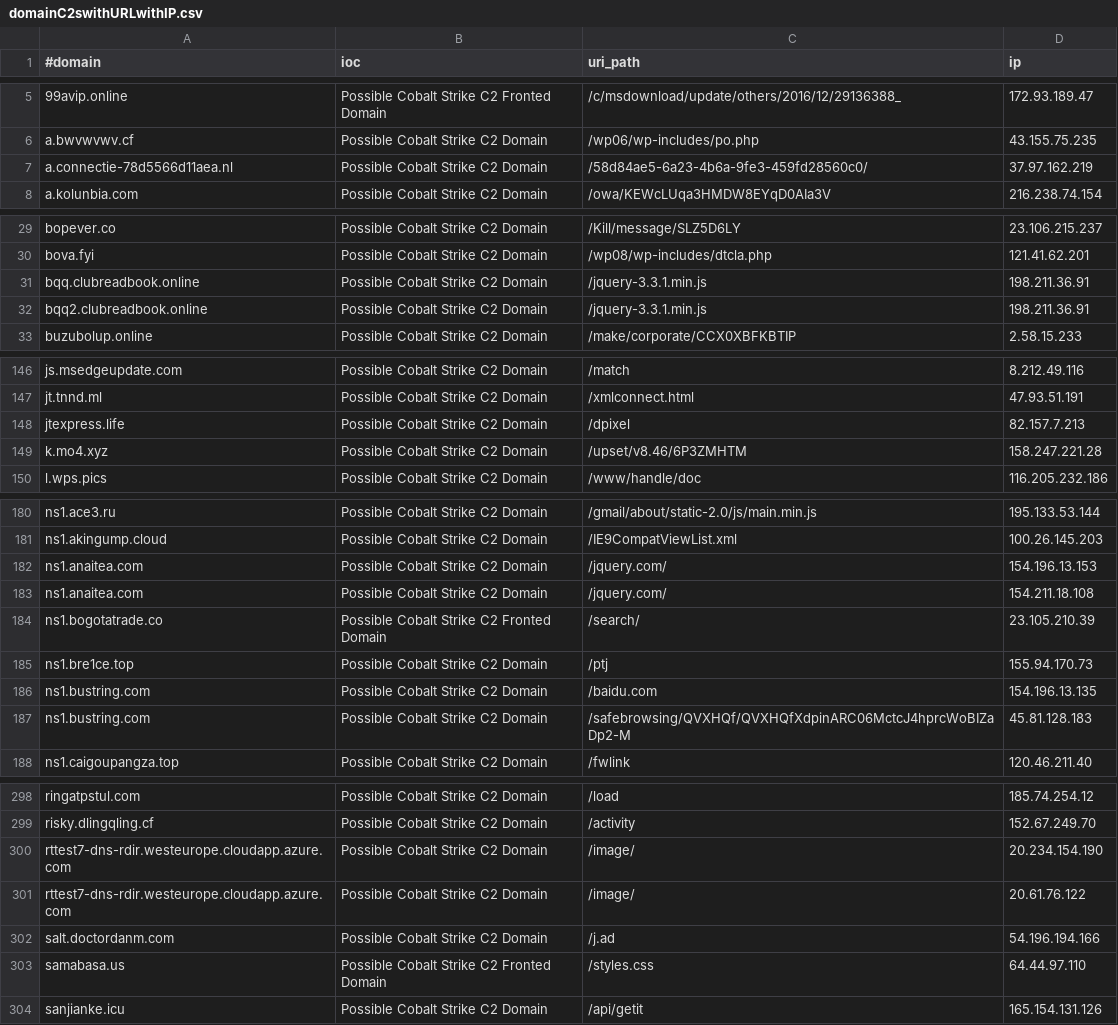
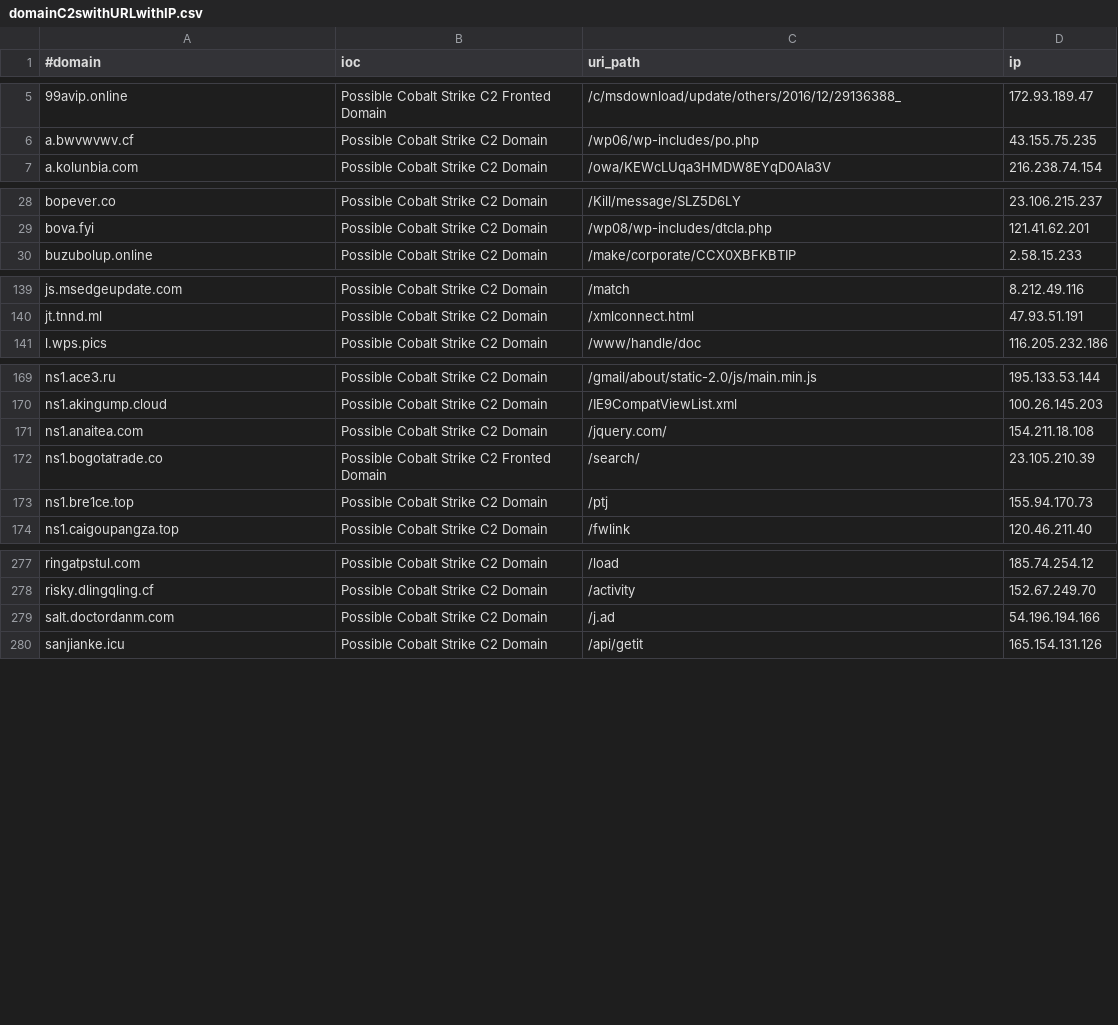
Before and after one commit to ElCapitanXSec/C2IntelFeeds, a CSV file: feeds/domainC2swithURLwithIP.csv, drawn as a sheet; only a part is shown, gaps mark what is left out; the diff covers the shown part only.

```diff
--- a/feeds/domainC2swithURLwithIP.csv
+++ b/feeds/domainC2swithURLwithIP.csv
@@ -6,3 +6,2 @@
 a.bwvwvwv.cf,Possible Cobalt Strike C2 Domain,/wp06/wp-includes/po.php,43.155.75.235
-a.connectie-78d5566d11aea.nl,Possible Cobalt Strike C2 Domain,/58d84ae5-6a23-4b6a-9fe3-459fd28560c0/,37.97.162.219
 a.kolunbia.com,Possible Cobalt Strike C2 Domain,/owa/KEWcLUqa3HMDW8EYqD0AIa3V,216.238.74.154
@@ -30,4 +29,2 @@ bopever.co,Possible Cobalt Strike C2 Domain,/Kill/message/SLZ5D6LY,23.106.215.23
 bova.fyi,Possible Cobalt Strike C2 Domain,/wp08/wp-includes/dtcla.php,121.41.62.201
-bqq.clubreadbook.online,Possible Cobalt Strike C2 Domain,/jquery-3.3.1.min.js,198.211.36.91
-bqq2.clubreadbook.online,Possible Cobalt Strike C2 Domain,/jquery-3.3.1.min.js,198.211.36.91
 buzubolup.online,Possible Cobalt Strike C2 Domain,/make/corporate/CCX0XBFKBTIP,2.58.15.233
@@ -147,4 +140,2 @@ js.msedgeupdate.com,Possible Cobalt Strike C2 Domain,/match,8.212.49.116
 jt.tnnd.ml,Possible Cobalt Strike C2 Domain,/xmlconnect.html,47.93.51.191
-jtexpress.life,Possible Cobalt Strike C2 Domain,/dpixel,82.157.7.213
-k.mo4.xyz,Possible Cobalt Strike C2 Domain,/upset/v8.46/6P3ZMHTM,158.247.221.28
 l.wps.pics,Possible Cobalt Strike C2 Domain,/www/handle/doc,116.205.232.186
@@ -181,3 +170,2 @@ ns1.ace3.ru,Possible Cobalt Strike C2 Domain,/gmail/about/static-2.0/js/main.min
 ns1.akingump.cloud,Possible Cobalt Strike C2 Domain,/IE9CompatViewList.xml,100.26.145.203
-ns1.anaitea.com,Possible Cobalt Strike C2 Domain,/jquery.com/,154.196.13.153
 ns1.anaitea.com,Possible Cobalt Strike C2 Domain,/jquery.com/,154.211.18.108
@@ -185,4 +173,2 @@ ns1.bogotatrade.co,Possible Cobalt Strike C2 Fronted Domain,/search/,23.105.210.
 ns1.bre1ce.top,Possible Cobalt Strike C2 Domain,/ptj,155.94.170.73
-ns1.bustring.com,Possible Cobalt Strike C2 Domain,/baidu.com,154.196.13.135
-ns1.bustring.com,Possible Cobalt Strike C2 Domain,/safebrowsing/QVXHQf/QVXHQfXdpinARC06MctcJ4hprcWoBIZaDp2-M,45.81.128.183
 ns1.caigoupangza.top,Possible Cobalt Strike C2 Domain,/fwlink,120.46.211.40
@@ -299,6 +278,3 @@ ringatpstul.com,Possible Cobalt Strike C2 Domain,/load,185.74.254.12
 risky.dlingqling.cf,Possible Cobalt Strike C2 Domain,/activity,152.67.249.70
-rttest7-dns-rdir.westeurope.cloudapp.azure.com,Possible Cobalt Strike C2 Domain,/image/,20.234.154.190
-rttest7-dns-rdir.westeurope.cloudapp.azure.com,Possible Cobalt Strike C2 Domain,/image/,20.61.76.122
 salt.doctordanm.com,Possible Cobalt Strike C2 Domain,/j.ad,54.196.194.166
-samabasa.us,Possible Cobalt Strike C2 Fronted Domain,/styles.css,64.44.97.110
 sanjianke.icu,Possible Cobalt Strike C2 Domain,/api/getit,165.154.131.126
```
Also changed, not shown: 18 removed rows elsewhere in this file, feeds/IPC2s.csv, feeds/domainC2s.csv, 17 other files.
